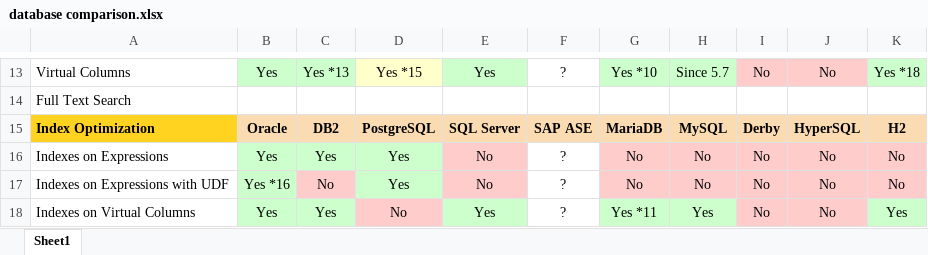
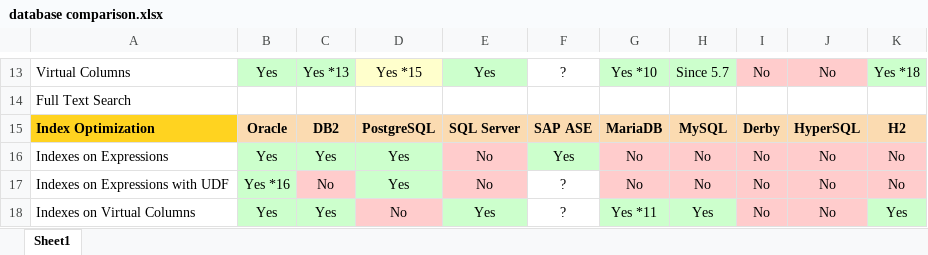
Before and after one commit to hotrodorm/hotrod, an Excel workbook: hotrod/docs/research/database comparison.xlsx, sheet Sheet1, drawn as a sheet; only a part is shown, gaps mark what is left out; values as stored, in another font and other column widths than the file's, no borders; the diff names each change by its address in the sheet, - before the commit and + after, or states it on an @@ line.

```diff
--- a/hotrod/docs/research/database comparison.xlsx (sheet Sheet1)
+++ b/hotrod/docs/research/database comparison.xlsx (sheet Sheet1)
-F16: ?
+F16: Yes
-F16 fill: none
+F16 fill: #CCFFCC
```
Also changed, not shown: 1 other file.
